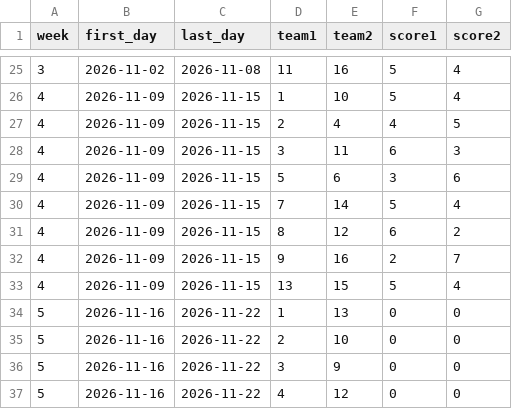
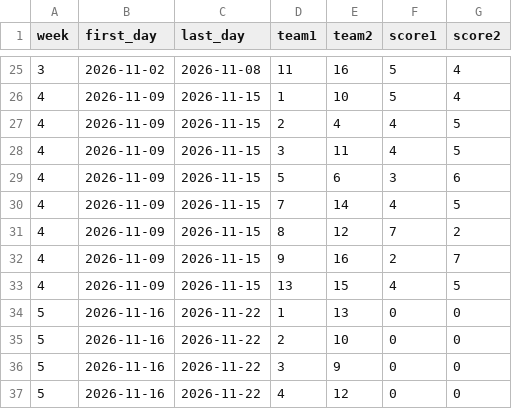
Before and after one commit to Dziesma/fantasy-lombards, a CSV file: data/yahoo/matchups.csv, drawn as a sheet; only a part is shown, gaps mark what is left out.

```diff
--- a/data/yahoo/matchups.csv
+++ b/data/yahoo/matchups.csv
@@ -27,8 +27,8 @@ week,first_day,last_day,team1,team2,score1,score2
 4,2026-11-09,2026-11-15,2,4,4,5
-4,2026-11-09,2026-11-15,3,11,6,3
+4,2026-11-09,2026-11-15,3,11,4,5
 4,2026-11-09,2026-11-15,5,6,3,6
-4,2026-11-09,2026-11-15,7,14,5,4
-4,2026-11-09,2026-11-15,8,12,6,2
+4,2026-11-09,2026-11-15,7,14,4,5
+4,2026-11-09,2026-11-15,8,12,7,2
 4,2026-11-09,2026-11-15,9,16,2,7
-4,2026-11-09,2026-11-15,13,15,5,4
+4,2026-11-09,2026-11-15,13,15,4,5
 5,2026-11-16,2026-11-22,1,13,0,0
```
Also changed, not shown: data/yahoo/h2h.csv, data/yahoo/players.csv, 6 other files.
